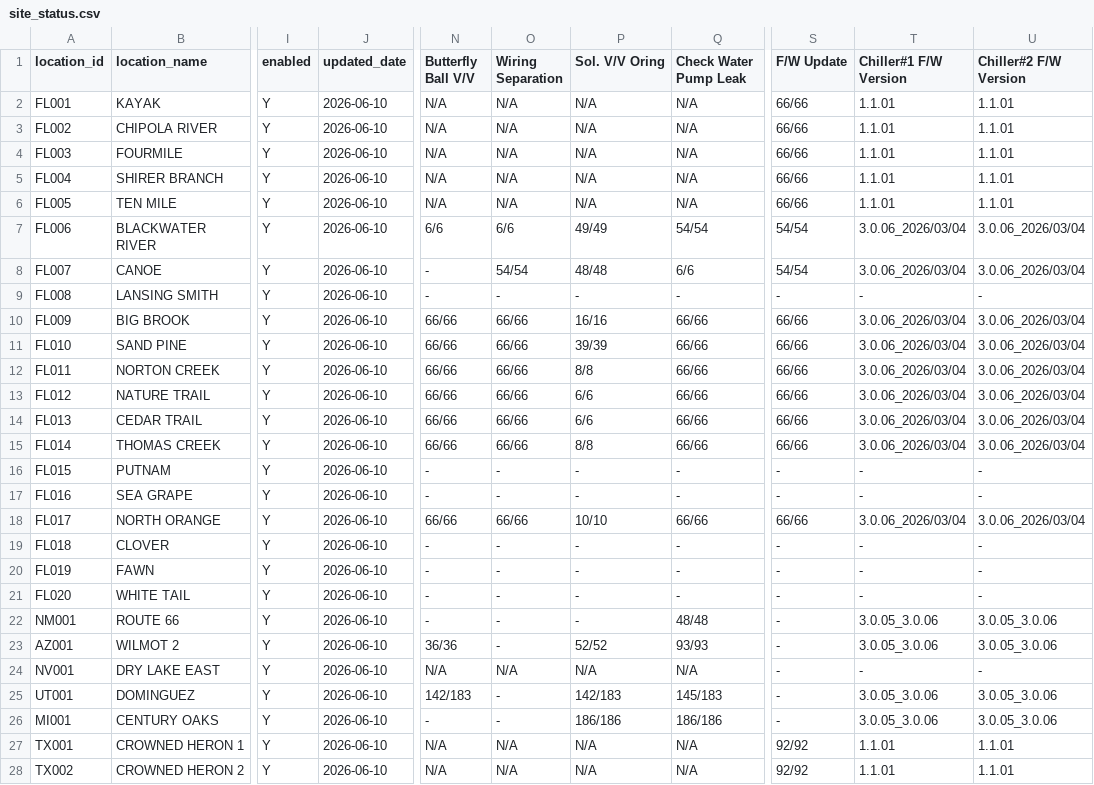
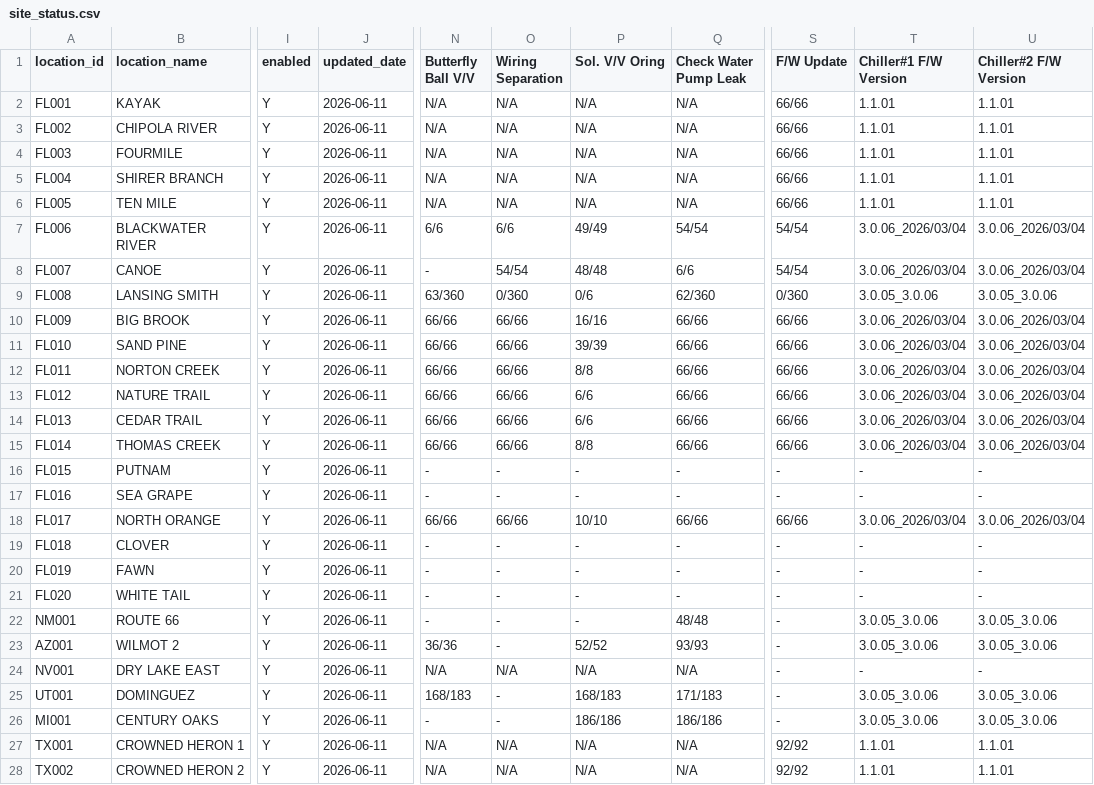
Before and after one commit to Eucalyptuss/site_work_status_dashboard, a CSV file: site_status.csv, drawn as a sheet; only a part is shown, gaps mark what is left out; the diff covers the shown part only; the diff names each change by its address in the sheet, - before the commit and + after, or states it on an @@ line.

Commit message:
update 06/11:

```diff
--- a/site_status.csv
+++ b/site_status.csv
-J2:J28 (updated_date): 2026-06-10
+J2:J28 (updated_date): 2026-06-11
-N9 (Butterfly Ball V/V): -
+N9 (Butterfly Ball V/V): 63/360
-O9 (Wiring Separation): -
+O9 (Wiring Separation): 0/360
-P9 (Sol. V/V Oring): -
+P9 (Sol. V/V Oring): 0/6
-Q9 (Check Water Pump Leak): -
+Q9 (Check Water Pump Leak): 62/360
-S9 (F/W Update): -
+S9 (F/W Update): 0/360
-T9 (Chiller#1 F/W Version): -
+T9 (Chiller#1 F/W Version): 3.0.05_3.0.06
-U9 (Chiller#2 F/W Version): -
+U9 (Chiller#2 F/W Version): 3.0.05_3.0.06
-N25 (Butterfly Ball V/V): 142/183
+N25 (Butterfly Ball V/V): 168/183
-P25 (Sol. V/V Oring): 142/183
+P25 (Sol. V/V Oring): 168/183
-Q25 (Check Water Pump Leak): 145/183
+Q25 (Check Water Pump Leak): 171/183
```
Also changed, not shown: 14 edited cells elsewhere in this file.
